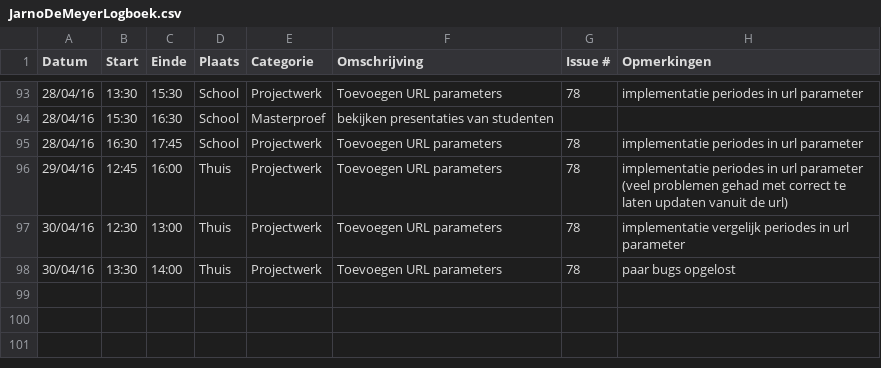
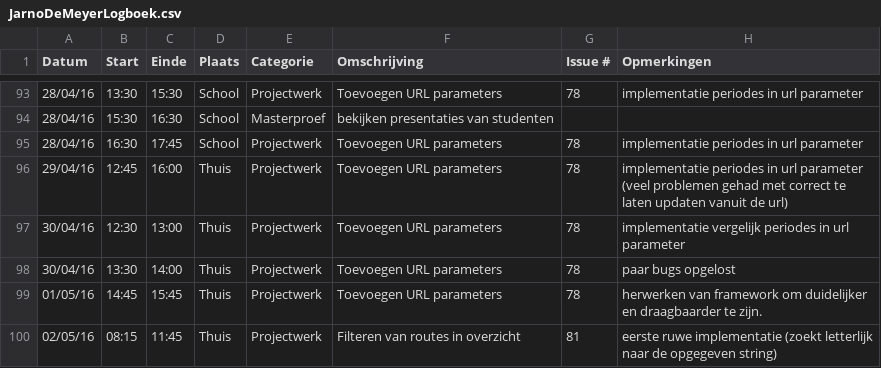
Before and after one commit to ghentlivinglab/Traffic-Travel-Time-Analyzer-1, a CSV file: JarnoDeMeyerLogboek.csv, drawn as a sheet; only a part is shown, gaps mark what is left out.

Commit message:
Update JarnoDeMeyerLogboek.csv

```diff
--- a/JarnoDeMeyerLogboek.csv
+++ b/JarnoDeMeyerLogboek.csv
@@ -98 +98,3 @@ Datum,Start,Einde,Plaats,Categorie,Omschrijving,Issue #,Opmerkingen
 30/04/16,13:30,14:00,Thuis,Projectwerk,Toevoegen URL parameters,78,paar bugs opgelost
+01/05/16,14:45,15:45,Thuis,Projectwerk,Toevoegen URL parameters,78,herwerken van framework om duidelijker en draagbaarder te zijn.
+02/05/16,08:15,11:45,Thuis,Projectwerk,Filteren van routes in overzicht,81,eerste ruwe implementatie (zoekt letterlijk naar de opgegeven string)
```
